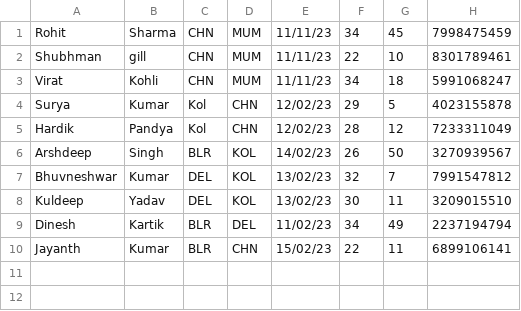
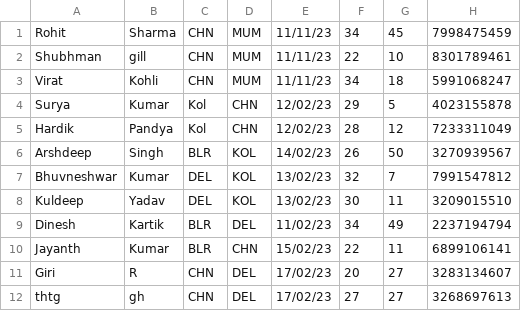
Before and after one commit to SharanS2210/Airline-Reservation-Sytem, a CSV file: passenger.csv, drawn as a sheet; the diff names each change by its address in the sheet, - before the commit and + after, or states it on an @@ line.

```diff
--- a/passenger.csv
+++ b/passenger.csv
+row 11: Giri | R | CHN | DEL | 17/02/23 | 20 | 27 | 3283134607
+row 12: thtg | gh | CHN | DEL | 17/02/23 | 27 | 27 | 3268697613
```
Also changed, not shown: 2 other files.
